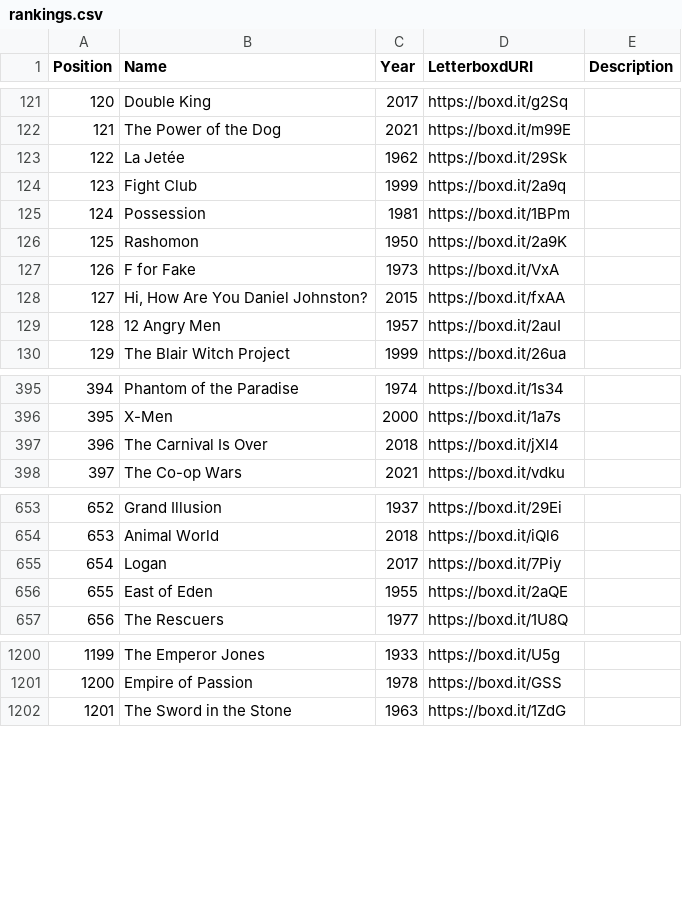
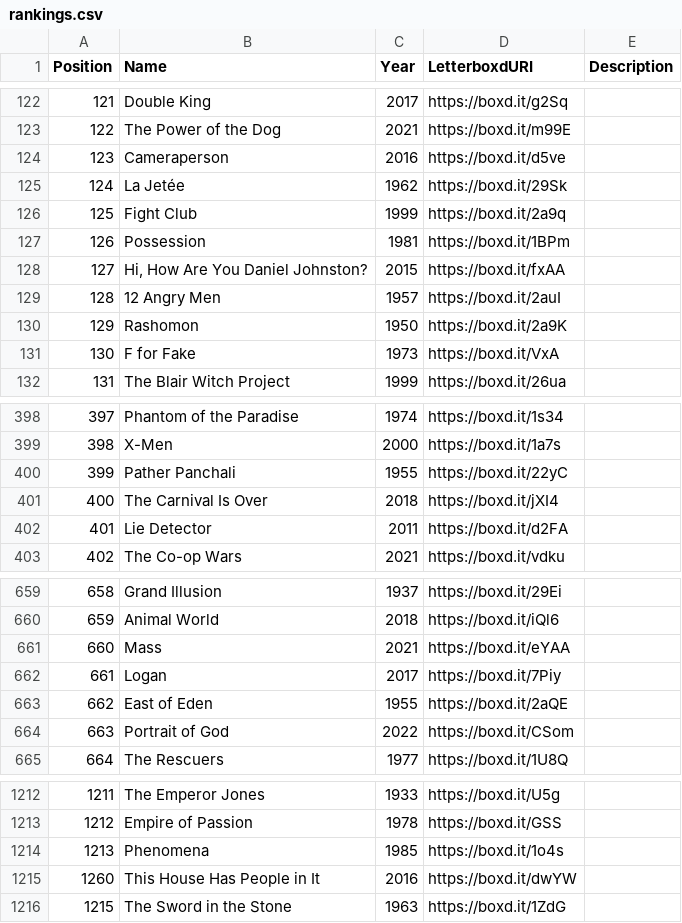
Before and after one commit to MrHen/movie-sorter, a CSV file: rankings.csv, drawn as a sheet; only a part is shown, gaps mark what is left out; the diff covers the shown part only; the diff names each change by its address in the sheet, - before the commit and + after, or states it on an @@ line.

```diff
--- a/rankings.csv
+++ b/rankings.csv
@@ column A (Position) renumbered from row 104 down @@
+row 124: 123 | Cameraperson | 2016 | https://boxd.it/d5ve
@@ row 126 moved to row 130: 129 @@
@@ row 127 moved to row 131: 130 @@
+row 400: 399 | Pather Panchali | 1955 | https://boxd.it/22yC
+row 402: 401 | Lie Detector | 2011 | https://boxd.it/d2FA
+row 661: 660 | Mass | 2021 | https://boxd.it/eYAA
+row 664: 663 | Portrait of God | 2022 | https://boxd.it/CSom
+row 1214: 1213 | Phenomena | 1985 | https://boxd.it/1o4s
+row 1215: 1260 | This House Has People in It | 2016 | https://boxd.it/dwYW
```
Also changed, not shown: 11 added rows, 1 removed row, 3 moved rows and 21 edited cells elsewhere in this file, dir_jack.csv, 2 other files.
